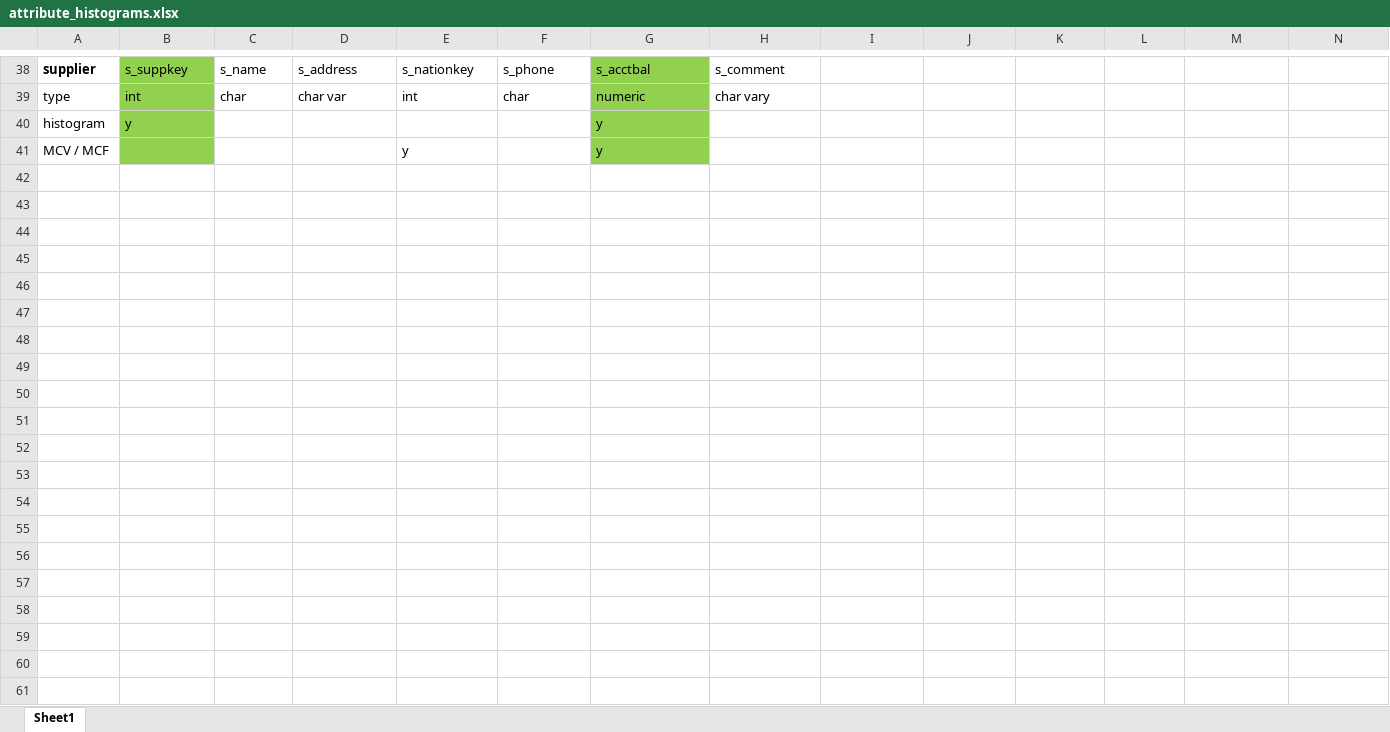
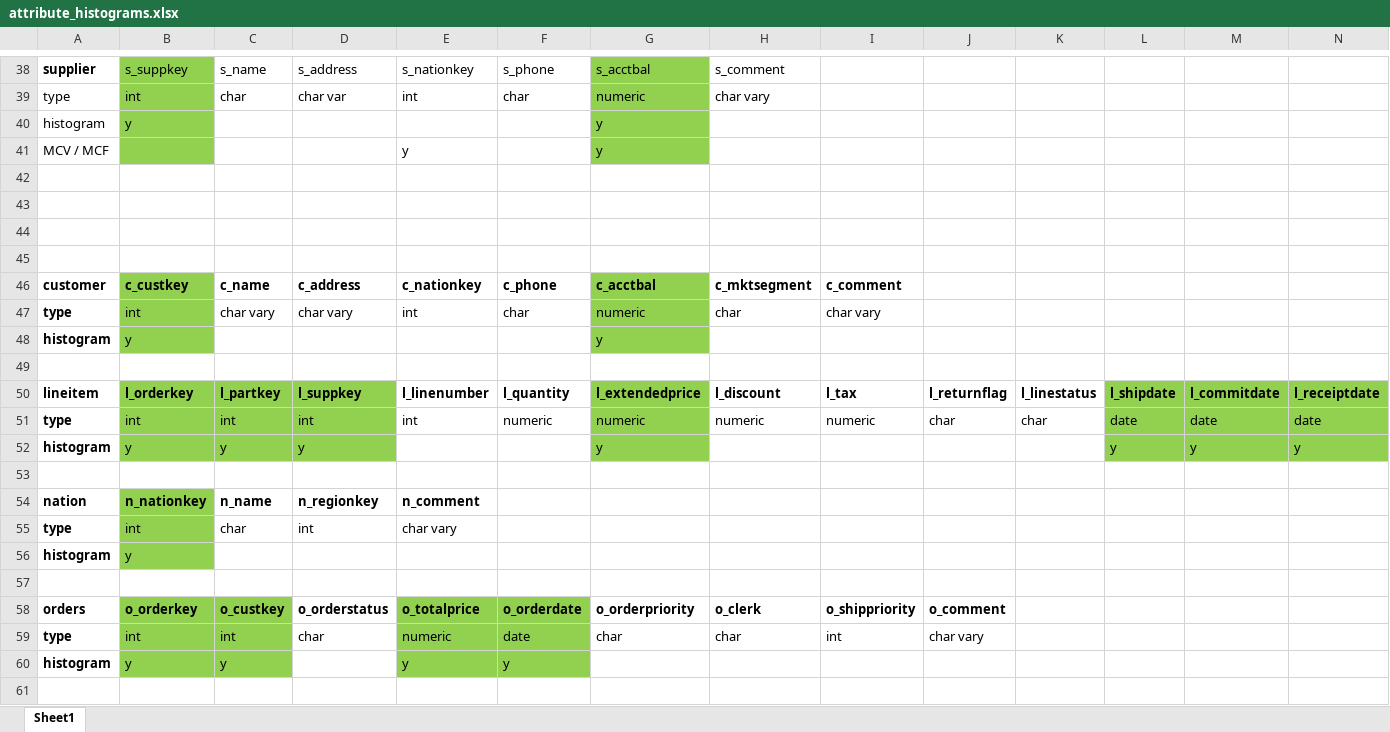
Before and after one commit to chenningg/cz4031-sql-query-optimizer, an Excel workbook: attribute_histograms.xlsx, sheet Sheet1, drawn as a sheet; only a part is shown, gaps mark what is left out; values as stored, in another font and other column widths than the file's, no borders; rows hold the shown columns only; the diff covers the shown part only; the diff names each change by its address in the sheet, - before the commit and + after, or states it on an @@ line.

```diff
--- a/attribute_histograms.xlsx (sheet Sheet1)
+++ b/attribute_histograms.xlsx (sheet Sheet1)
+row 42: (empty)
+row 43: (empty)
+row 44: (empty)
+row 45: (empty)
+row 46: customer | c_custkey | c_name | c_address | c_nationkey | c_phone | c_acctbal | c_mktsegment | c_comment
+row 47: type | int | char vary | char vary | int | char | numeric | char | char vary
+row 48: histogram | y |  |  |  |  | y
+row 49: (empty)
+row 50: lineitem | l_orderkey | l_partkey | l_suppkey | l_linenumber | l_quantity | l_extendedprice | l_discount | l_tax | l_returnflag | l_linestatus | l_shipdate | l_commitdate | l_receiptdate
+row 51: type | int | int | int | int | numeric | numeric | numeric | numeric | char | char | date | date | date
+row 52: histogram | y | y | y |  |  | y |  |  |  |  | y | y | y
+row 53: (empty)
+row 54: nation | n_nationkey | n_name | n_regionkey | n_comment
+row 55: type | int | char | int | char vary
+row 56: histogram | y
+row 57: (empty)
+row 58: orders | o_orderkey | o_custkey | o_orderstatus | o_totalprice | o_orderdate | o_orderpriority | o_clerk | o_shippriority | o_comment
+row 59: type | int | int | char | numeric | date | char | char | int | char vary
+row 60: histogram | y | y |  | y | y
+row 61: (empty)
```
Also changed, not shown: 15 added rows elsewhere in this sheet, 10 other files.
